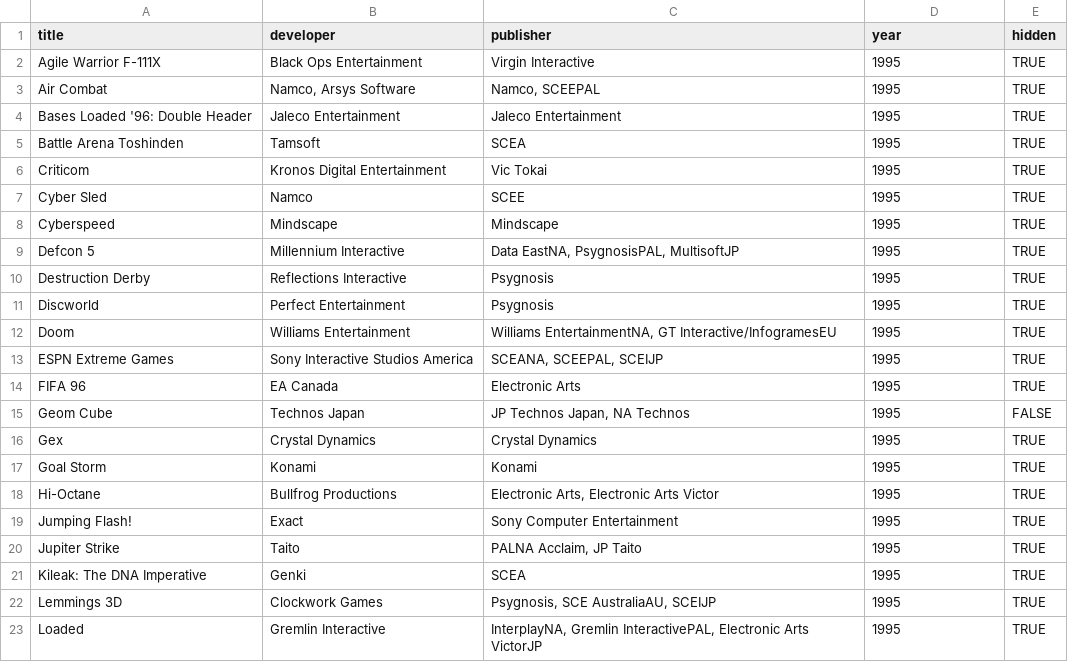
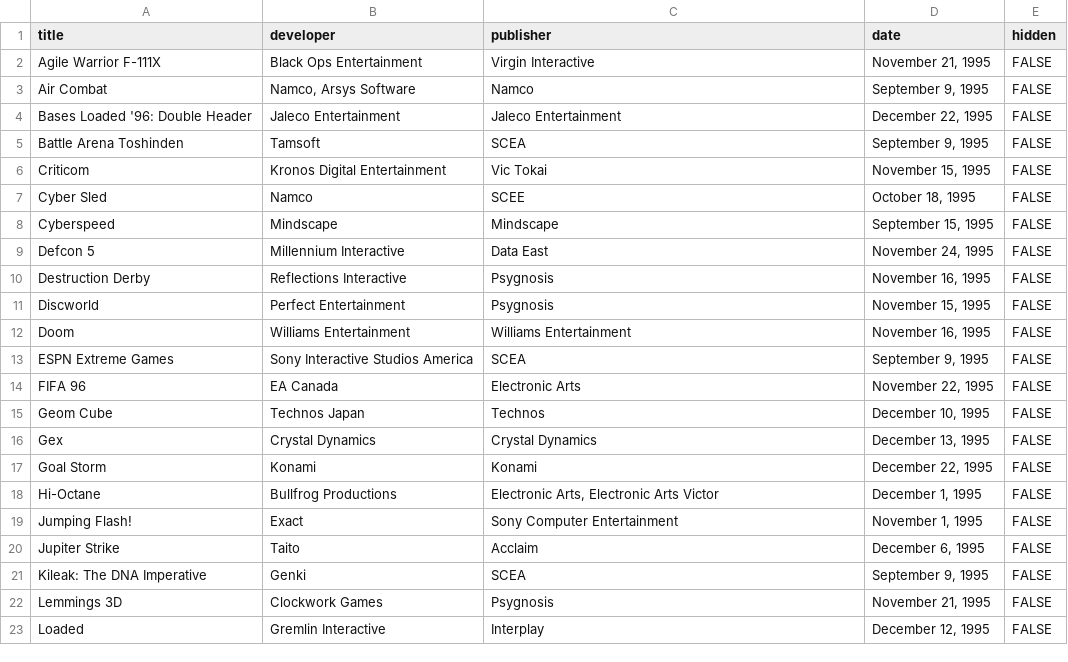
Before and after one commit to Petit-Nic/32bitsony-science, a CSV file: _data/licensed_games.csv, drawn as a sheet; only a part is shown; the diff covers the shown part only.

Commit message:
Added the list of NA and import games, and made small modifications to the ruby code to match. Remaining games page now works correctly.

```diff
--- a/_data/licensed_games.csv
+++ b/_data/licensed_games.csv
@@ -1,23 +1,23 @@
-title,developer,publisher,year,hidden
-Agile Warrior F-111X,Black Ops Entertainment,Virgin Interactive,1995,TRUE
-Air Combat,"Namco, Arsys Software","Namco, SCEEPAL",1995,TRUE
-Bases Loaded '96: Double Header,Jaleco Entertainment,Jaleco Entertainment,1995,TRUE
-Battle Arena Toshinden,Tamsoft,SCEA,1995,TRUE
-Criticom,Kronos Digital Entertainment,Vic Tokai,1995,TRUE
-Cyber Sled,Namco,SCEE,1995,TRUE
-Cyberspeed,Mindscape,Mindscape,1995,TRUE
-Defcon 5,Millennium Interactive,"Data EastNA, PsygnosisPAL, MultisoftJP",1995,TRUE
-Destruction Derby,Reflections Interactive,Psygnosis,1995,TRUE
-Discworld,Perfect Entertainment,Psygnosis,1995,TRUE
-Doom,Williams Entertainment,"Williams EntertainmentNA, GT Interactive/InfogramesEU",1995,TRUE
-ESPN Extreme Games,Sony Interactive Studios America,"SCEANA, SCEEPAL, SCEIJP",1995,TRUE
-FIFA 96,EA Canada,Electronic Arts,1995,TRUE
-Geom Cube,Technos Japan,"JP Technos Japan, NA Technos",1995,FALSE
-Gex,Crystal Dynamics,Crystal Dynamics,1995,TRUE
-Goal Storm,Konami,Konami,1995,TRUE
-Hi-Octane,Bullfrog Productions,"Electronic Arts, Electronic Arts Victor",1995,TRUE
-Jumping Flash!,Exact,Sony Computer Entertainment,1995,TRUE
-Jupiter Strike,Taito,"PALNA Acclaim, JP Taito",1995,TRUE
-Kileak: The DNA Imperative,Genki,SCEA,1995,TRUE
-Lemmings 3D,Clockwork Games,"Psygnosis, SCE AustraliaAU, SCEIJP",1995,TRUE
-Loaded,Gremlin Interactive,"InterplayNA, Gremlin InteractivePAL, Electronic Arts VictorJP",1995,TRUE
+title,developer,publisher,date,hidden
+Agile Warrior F-111X,Black Ops Entertainment,Virgin Interactive,"November 21, 1995",FALSE
+Air Combat,"Namco, Arsys Software",Namco,"September 9, 1995",FALSE
+Bases Loaded '96: Double Header,Jaleco Entertainment,Jaleco Entertainment,"December 22, 1995",FALSE
+Battle Arena Toshinden,Tamsoft,SCEA,"September 9, 1995",FALSE
+Criticom,Kronos Digital Entertainment,Vic Tokai,"November 15, 1995",FALSE
+Cyber Sled,Namco,SCEE,"October 18, 1995",FALSE
+Cyberspeed,Mindscape,Mindscape,"September 15, 1995",FALSE
+Defcon 5,Millennium Interactive,Data East,"November 24, 1995",FALSE
+Destruction Derby,Reflections Interactive,Psygnosis,"November 16, 1995",FALSE
+Discworld,Perfect Entertainment,Psygnosis,"November 15, 1995",FALSE
+Doom,Williams Entertainment,Williams Entertainment,"November 16, 1995",FALSE
+ESPN Extreme Games,Sony Interactive Studios America,SCEA,"September 9, 1995",FALSE
+FIFA 96,EA Canada,Electronic Arts,"November 22, 1995",FALSE
+Geom Cube,Technos Japan,Technos,"December 10, 1995",FALSE
+Gex,Crystal Dynamics,Crystal Dynamics,"December 13, 1995",FALSE
+Goal Storm,Konami,Konami,"December 22, 1995",FALSE
+Hi-Octane,Bullfrog Productions,"Electronic Arts, Electronic Arts Victor","December 1, 1995",FALSE
+Jumping Flash!,Exact,Sony Computer Entertainment,"November 1, 1995",FALSE
+Jupiter Strike,Taito,Acclaim,"December 6, 1995",FALSE
+Kileak: The DNA Imperative,Genki,SCEA,"September 9, 1995",FALSE
+Lemmings 3D,Clockwork Games,Psygnosis,"November 21, 1995",FALSE
+Loaded,Gremlin Interactive,Interplay,"December 12, 1995",FALSE
```
Also changed, not shown: 57 edited cells elsewhere in this file, _data/unlicensed_games.csv, 3 other files.
